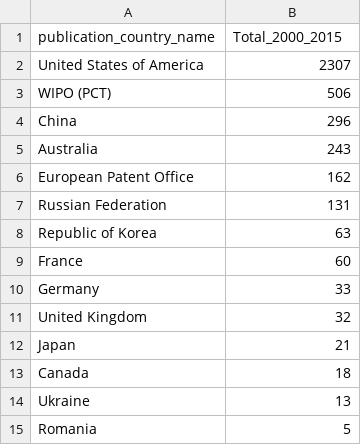
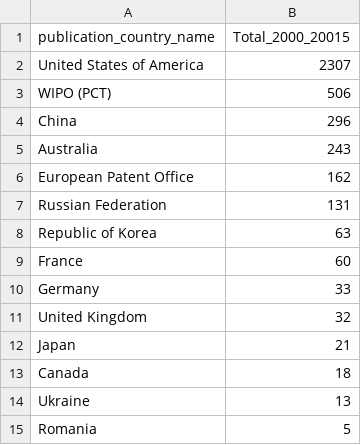
Before and after one commit to ikitsara/Infogram-Files, a CSV file: drones_country_counts_fulltext_2000_2015.csv, drawn as a sheet.

Commit message:
Add files via upload

```diff
--- a/drones_country_counts_fulltext_2000_2015.csv
+++ b/drones_country_counts_fulltext_2000_2015.csv
@@ -1,2 +1,2 @@
-publication_country_name,Total_2000_2015
+publication_country_name,Total_2000_20015
 United States of America,2307
```
